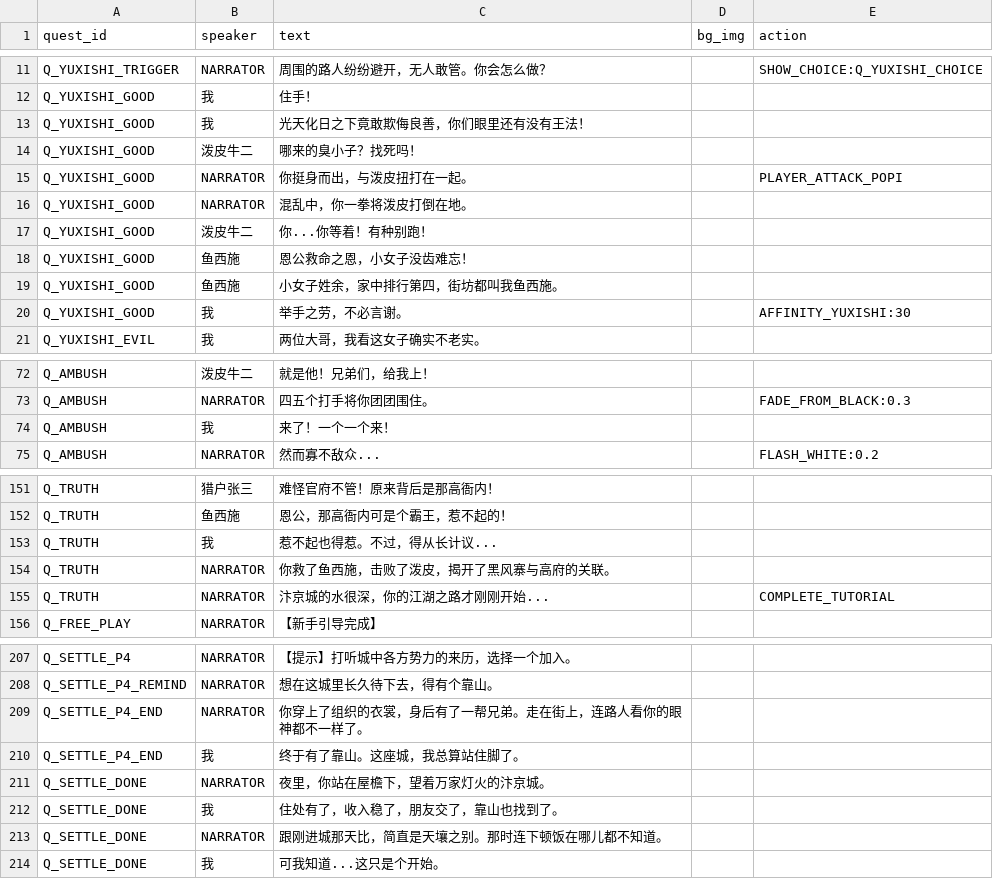
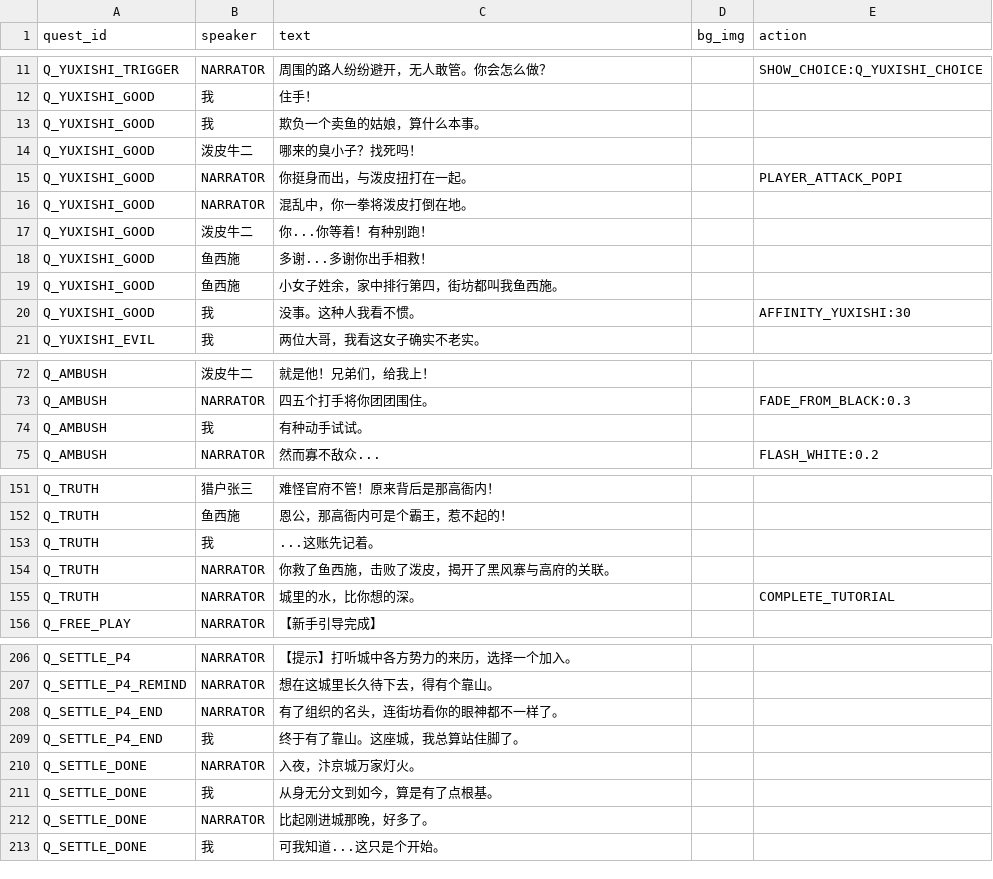
Before and after one commit to yaodongcheng/stacking_jianghu, a CSV file: data/dialog_config.csv, drawn as a sheet; only a part is shown, gaps mark what is left out; the diff covers the shown part only.

```diff
--- a/data/dialog_config.csv
+++ b/data/dialog_config.csv
@@ -12,3 +12,3 @@ Q_YUXISHI_TRIGGER,NARRATOR,周围的路人纷纷避开，无人敢管。你会
 Q_YUXISHI_GOOD,我,住手！,,
-Q_YUXISHI_GOOD,我,光天化日之下竟敢欺侮良善，你们眼里还有没有王法！,,
+Q_YUXISHI_GOOD,我,欺负一个卖鱼的姑娘，算什么本事。,,
 Q_YUXISHI_GOOD,泼皮牛二,哪来的臭小子？找死吗！,,
@@ -17,5 +17,5 @@ Q_YUXISHI_GOOD,NARRATOR,混乱中，你一拳将泼皮打倒在地。,,
 Q_YUXISHI_GOOD,泼皮牛二,你...你等着！有种别跑！,,
-Q_YUXISHI_GOOD,鱼西施,恩公救命之恩，小女子没齿难忘！,,
+Q_YUXISHI_GOOD,鱼西施,多谢...多谢你出手相救！,,
 Q_YUXISHI_GOOD,鱼西施,小女子姓余，家中排行第四，街坊都叫我鱼西施。,,
-Q_YUXISHI_GOOD,我,举手之劳，不必言谢。,,AFFINITY_YUXISHI:30
+Q_YUXISHI_GOOD,我,没事。这种人我看不惯。,,AFFINITY_YUXISHI:30
 Q_YUXISHI_EVIL,我,两位大哥，我看这女子确实不老实。,,
@@ -73,3 +73,3 @@ Q_AMBUSH,泼皮牛二,就是他！兄弟们，给我上！,,
 Q_AMBUSH,NARRATOR,四五个打手将你团团围住。,,FADE_FROM_BLACK:0.3
-Q_AMBUSH,我,来了！一个一个来！,,
+Q_AMBUSH,我,有种动手试试。,,
 Q_AMBUSH,NARRATOR,然而寡不敌众...,,FLASH_WHITE:0.2
@@ -152,5 +152,5 @@ Q_TRUTH,猎户张三,难怪官府不管！原来背后是那高衙内！,,
 Q_TRUTH,鱼西施,恩公，那高衙内可是个霸王，惹不起的！,,
-Q_TRUTH,我,惹不起也得惹。不过，得从长计议...,,
+Q_TRUTH,我,...这账先记着。,,
 Q_TRUTH,NARRATOR,你救了鱼西施，击败了泼皮，揭开了黑风寨与高府的关联。,,
-Q_TRUTH,NARRATOR,汴京城的水很深，你的江湖之路才刚刚开始...,,COMPLETE_TUTORIAL
+Q_TRUTH,NARRATOR,城里的水，比你想的深。,,COMPLETE_TUTORIAL
 Q_FREE_PLAY,NARRATOR,【新手引导完成】,,
@@ -208,7 +207,7 @@ Q_SETTLE_P4,NARRATOR,【提示】打听城中各方势力的来历，选择一
 Q_SETTLE_P4_REMIND,NARRATOR,想在这城里长久待下去，得有个靠山。,,
-Q_SETTLE_P4_END,NARRATOR,你穿上了组织的衣裳，身后有了一帮兄弟。走在街上，连路人看你的眼神都不一样了。,,
+Q_SETTLE_P4_END,NARRATOR,有了组织的名头，连街坊看你的眼神都不一样了。,,
 Q_SETTLE_P4_END,我,终于有了靠山。这座城，我总算站住脚了。,,
-Q_SETTLE_DONE,NARRATOR,夜里，你站在屋檐下，望着万家灯火的汴京城。,,
-Q_SETTLE_DONE,我,住处有了，收入稳了，朋友交了，靠山也找到了。,,
-Q_SETTLE_DONE,NARRATOR,跟刚进城那天比，简直是天壤之别。那时连下顿饭在哪儿都不知道。,,
+Q_SETTLE_DONE,NARRATOR,入夜，汴京城万家灯火。,,
+Q_SETTLE_DONE,我,从身无分文到如今，算是有了点根基。,,
+Q_SETTLE_DONE,NARRATOR,比起刚进城那晚，好多了。,,
 Q_SETTLE_DONE,我,可我知道...这只是个开始。,,
```
Also changed, not shown: 1 added row, 2 removed rows and 31 edited cells elsewhere in this file.
